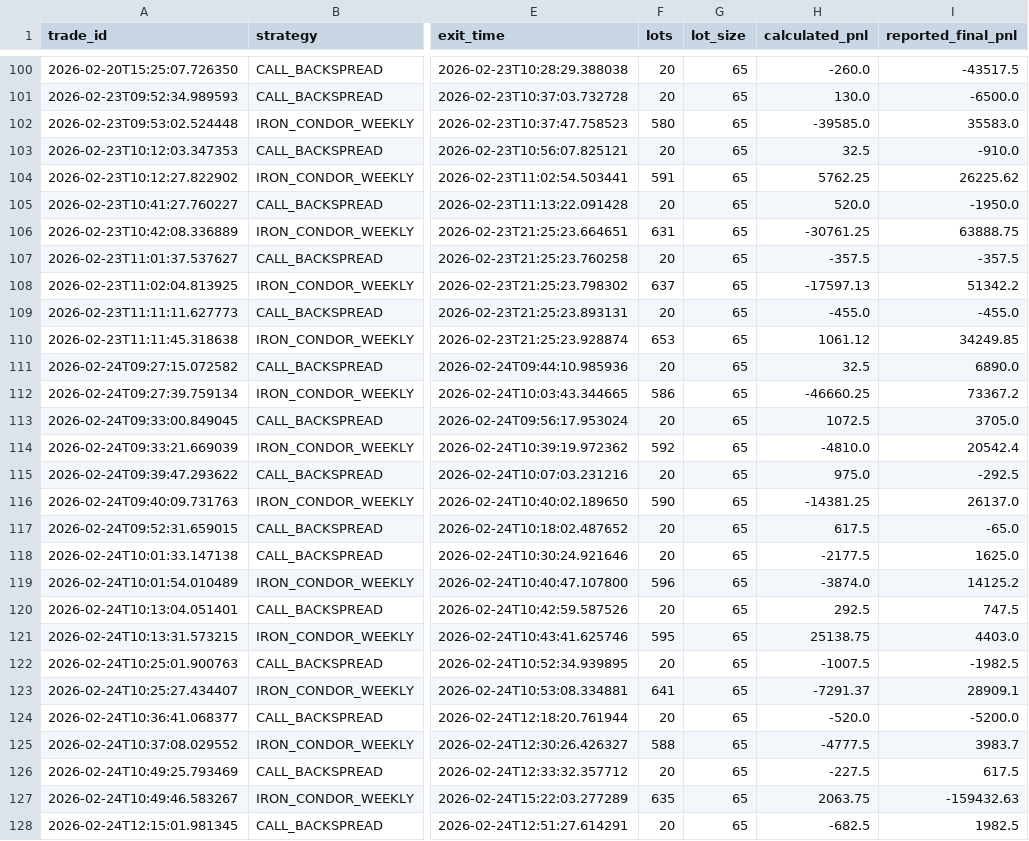
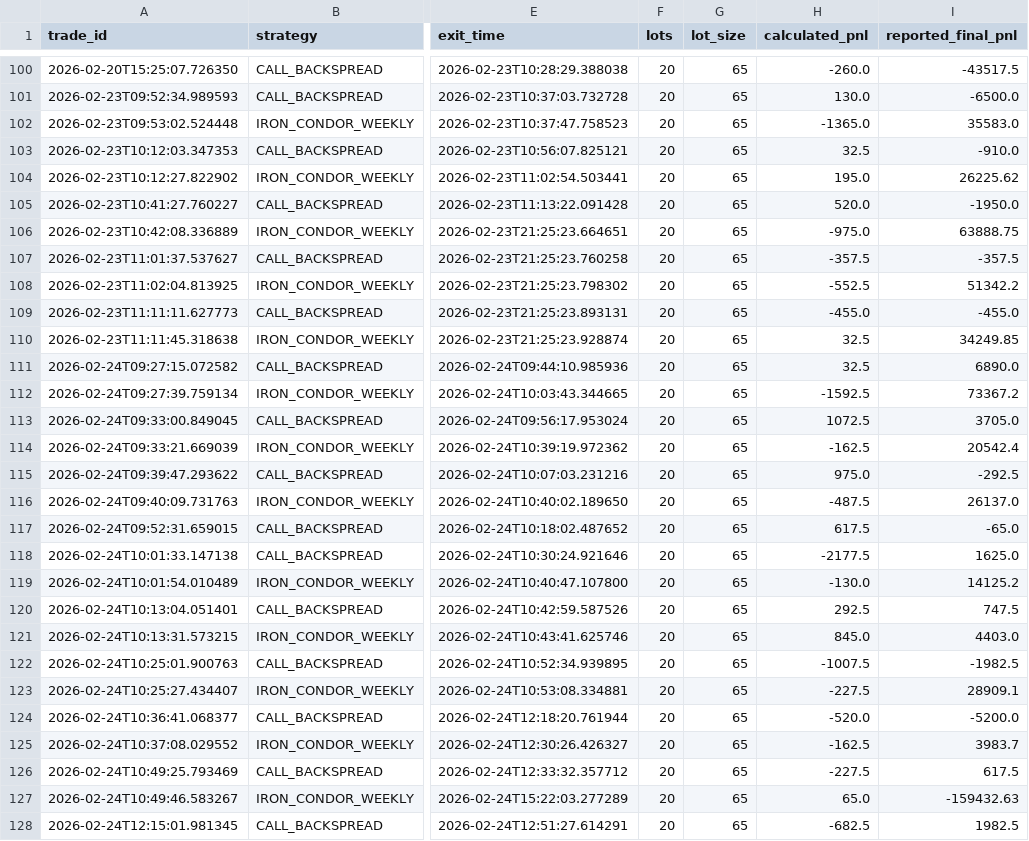
Before and after one commit to arshmakker/flowTrader, a CSV file: ledger_summary.csv, drawn as a sheet; only a part is shown, gaps mark what is left out; the diff covers the shown part only; the diff names each change by its address in the sheet, - before the commit and + after, or states it on an @@ line.

```diff
--- a/ledger_summary.csv
+++ b/ledger_summary.csv
-F102 (lots): 580
+F102 (lots): 20
-H102 (calculated_pnl): -39585.0
+H102 (calculated_pnl): -1365.0
-F104 (lots): 591
+F104 (lots): 20
-H104 (calculated_pnl): 5762.25
+H104 (calculated_pnl): 195.0
-F106 (lots): 631
+F106 (lots): 20
-H106 (calculated_pnl): -30761.25
+H106 (calculated_pnl): -975.0
-F108 (lots): 637
+F108 (lots): 20
-H108 (calculated_pnl): -17597.13
+H108 (calculated_pnl): -552.5
-F110 (lots): 653
+F110 (lots): 20
-H110 (calculated_pnl): 1061.12
+H110 (calculated_pnl): 32.5
-F112 (lots): 586
+F112 (lots): 20
-H112 (calculated_pnl): -46660.25
+H112 (calculated_pnl): -1592.5
-F114 (lots): 592
+F114 (lots): 20
-H114 (calculated_pnl): -4810.0
+H114 (calculated_pnl): -162.5
-F116 (lots): 590
+F116 (lots): 20
-H116 (calculated_pnl): -14381.25
+H116 (calculated_pnl): -487.5
-F119 (lots): 596
+F119 (lots): 20
-H119 (calculated_pnl): -3874.0
+H119 (calculated_pnl): -130.0
-F121 (lots): 595
+F121 (lots): 20
-H121 (calculated_pnl): 25138.75
+H121 (calculated_pnl): 845.0
-F123 (lots): 641
+F123 (lots): 20
-H123 (calculated_pnl): -7291.37
+H123 (calculated_pnl): -227.5
-F125 (lots): 588
+F125 (lots): 20
-H125 (calculated_pnl): -4777.5
+H125 (calculated_pnl): -162.5
-F127 (lots): 635
+F127 (lots): 20
-H127 (calculated_pnl): 2063.75
+H127 (calculated_pnl): 65.0
```
Also changed, not shown: 16 edited cells elsewhere in this file, 12 other files.
